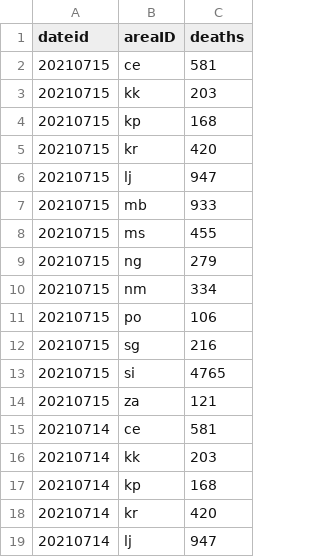
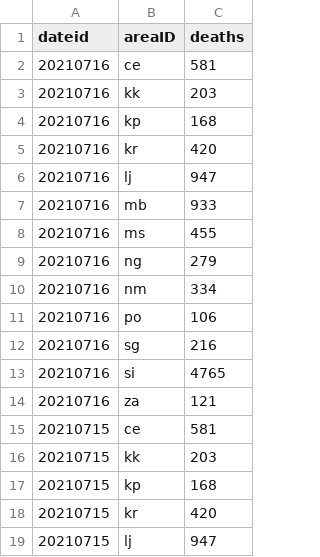
Before and after one commit to RegionMeter/RM_covid19, a CSV file: src/si_sledilnik_deceased.csv, drawn as a sheet; only a part is shown; the shorter side is filled out with more unchanged rows.

```diff
--- a/src/si_sledilnik_deceased.csv
+++ b/src/si_sledilnik_deceased.csv
@@ -1,2 +1,15 @@
 dateid,areaID,deaths
+20210716,ce,581
+20210716,kk,203
+20210716,kp,168
+20210716,kr,420
+20210716,lj,947
+20210716,mb,933
+20210716,ms,455
+20210716,ng,279
+20210716,nm,334
+20210716,po,106
+20210716,sg,216
+20210716,si,4765
+20210716,za,121
 20210715,ce,581
```
Also changed, not shown: src/si_sledilnik_region_active.csv, src/si_sledilnik_region_confirmed.csv.
